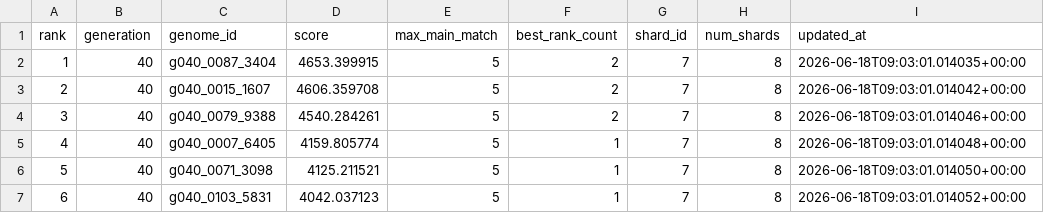
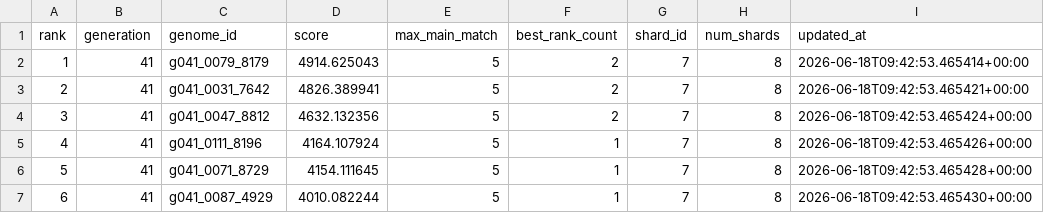
Before and after one commit to Joker7822/NEW_LOTO7, a CSV file: outputs/evolution_best_summary_shard07_of_08.csv, drawn as a sheet.

```diff
--- a/outputs/evolution_best_summary_shard07_of_08.csv
+++ b/outputs/evolution_best_summary_shard07_of_08.csv
@@ -1,7 +1,7 @@
 rank,generation,genome_id,score,max_main_match,best_rank_count,shard_id,num_shards,updated_at
-1,40,g040_0087_3404,4653.399915,5,2,7,8,2026-06-18T09:03:01.014035+00:00
-2,40,g040_0015_1607,4606.359708,5,2,7,8,2026-06-18T09:03:01.014042+00:00
-3,40,g040_0079_9388,4540.284261,5,2,7,8,2026-06-18T09:03:01.014046+00:00
-4,40,g040_0007_6405,4159.805774,5,1,7,8,2026-06-18T09:03:01.014048+00:00
-5,40,g040_0071_3098,4125.211521,5,1,7,8,2026-06-18T09:03:01.014050+00:00
-6,40,g040_0103_5831,4042.037123,5,1,7,8,2026-06-18T09:03:01.014052+00:00
+1,41,g041_0079_8179,4914.625043,5,2,7,8,2026-06-18T09:42:53.465414+00:00
+2,41,g041_0031_7642,4826.389941,5,2,7,8,2026-06-18T09:42:53.465421+00:00
+3,41,g041_0047_8812,4632.132356,5,2,7,8,2026-06-18T09:42:53.465424+00:00
+4,41,g041_0111_8196,4164.107924,5,1,7,8,2026-06-18T09:42:53.465426+00:00
+5,41,g041_0071_8729,4154.111645,5,1,7,8,2026-06-18T09:42:53.465428+00:00
+6,41,g041_0087_4929,4010.082244,5,1,7,8,2026-06-18T09:42:53.465430+00:00
```
Also changed, not shown: outputs/evolution_history_shard07_of_08.csv, 1 other file.
